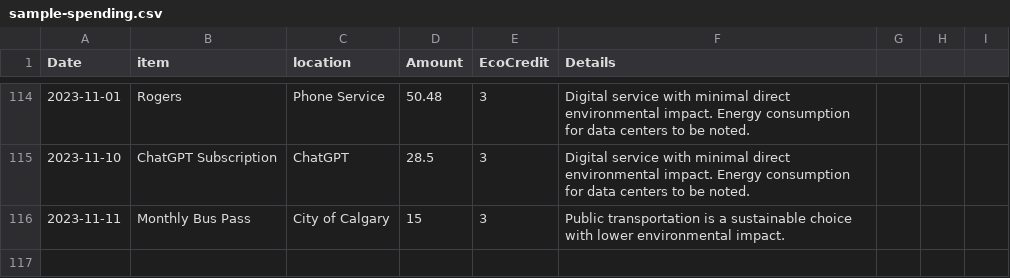
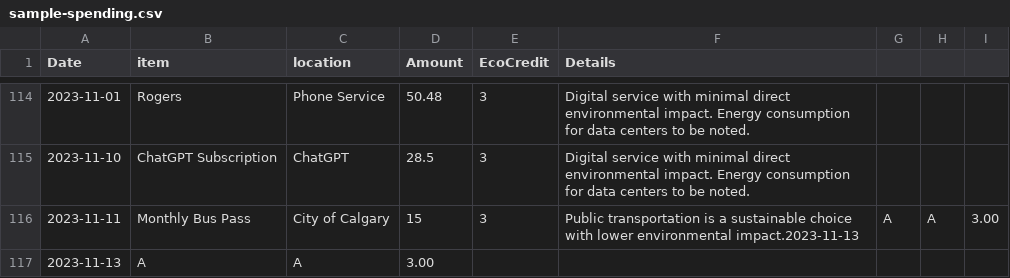
Before and after one commit to the-sin14/EcoCredit, a CSV file: public/sample-spending.csv, drawn as a sheet; only a part is shown, gaps mark what is left out.

Commit message:
add data to csv file_new

```diff
--- a/public/sample-spending.csv
+++ b/public/sample-spending.csv
@@ -115,2 +115,3 @@ Date,item,location,Amount,EcoCredit,Details
 2023-11-10,ChatGPT Subscription,ChatGPT,28.5,3,Digital service with minimal direct environmental impact. Energy consumption for data centers to be noted.
-2023-11-11,Monthly Bus Pass,City of Calgary,15,3,Public transportation is a sustainable choice with lower environmental impact.
+2023-11-11,Monthly Bus Pass,City of Calgary,15,3,Public transportation is a sustainable choice with lower environmental impact.2023-11-13,A,A,3.00
+2023-11-13,A,A,3.00
```
Also changed, not shown: 3 other files.
